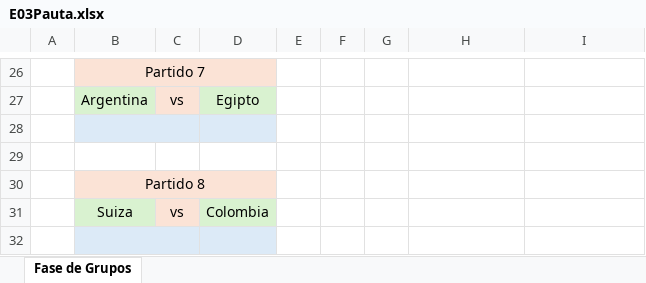
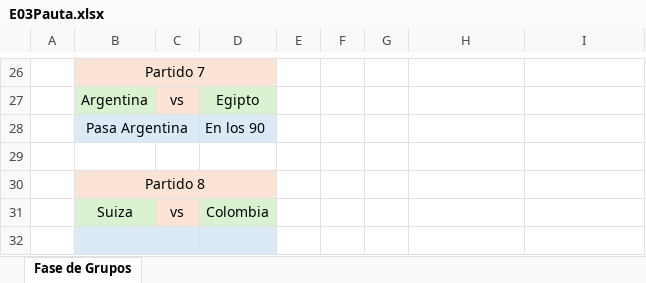
Before and after one commit to EugenioIrarrazaval2001/polla-mundial, an Excel workbook: Pauta/E03Pauta.xlsx, sheet Fase de Grupos, drawn as a sheet; only a part is shown, gaps mark what is left out; values as stored, in another font and other column widths than the file's, no borders; removed rows and columns are numbered as before the commit, all else as after; the diff names each change by its address in the sheet, - before the commit and + after, or states it on an @@ line.

```diff
--- a/Pauta/E03Pauta.xlsx (sheet Fase de Grupos)
+++ b/Pauta/E03Pauta.xlsx (sheet Fase de Grupos)
-row 28:  |  |  |  |  |  |  |  | En penales
+row 28:  | Pasa Argentina |  | En los 90 |  |  |  |  | En penales
```
Also changed, not shown: 1 other file.
